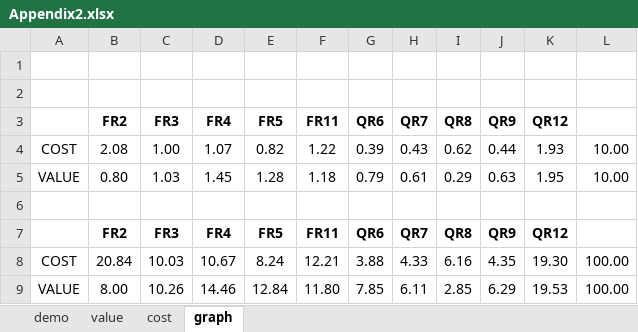
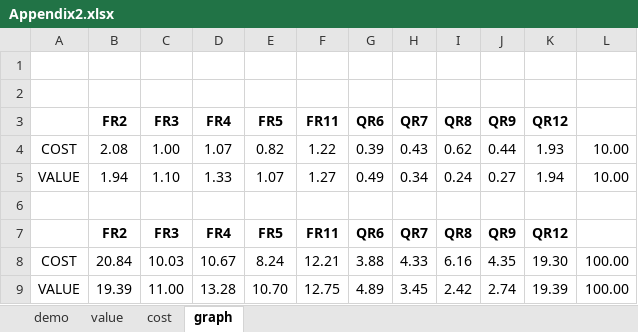
Before and after one commit to oNguyenQuangVinh/atm-web-demo, an Excel workbook: CNPM/Appendix2.xlsx, sheet graph, drawn as a sheet; values as stored, in another font and other column widths than the file's, no borders; charts and pictures not drawn; removed rows and columns are numbered as before the commit, all else as after; the diff names each change by its address in the sheet, - before the commit and + after, or states it on an @@ line.

```diff
--- a/CNPM/Appendix2.xlsx (sheet graph)
+++ b/CNPM/Appendix2.xlsx (sheet graph)
-row 5: VALUE | 0.80 | 1.03 | 1.45 | 1.28 | 1.18 | 0.79 | 0.61 | 0.29 | 0.63 | 1.95 | 10.00
+row 5: VALUE | 1.94 | 1.10 | 1.33 | 1.07 | 1.27 | 0.49 | 0.34 | 0.24 | 0.27 | 1.94 | 10.00
-row 9: VALUE | 8.00 | 10.26 | 14.46 | 12.84 | 11.80 | 7.85 | 6.11 | 2.85 | 6.29 | 19.53 | 100.00
+row 9: VALUE | 19.39 | 11.00 | 13.28 | 10.70 | 12.75 | 4.89 | 3.45 | 2.42 | 2.74 | 19.39 | 100.00
```
Also changed, not shown: sheet value, formulas that keep their value, charts or pictures, 1 other file.
